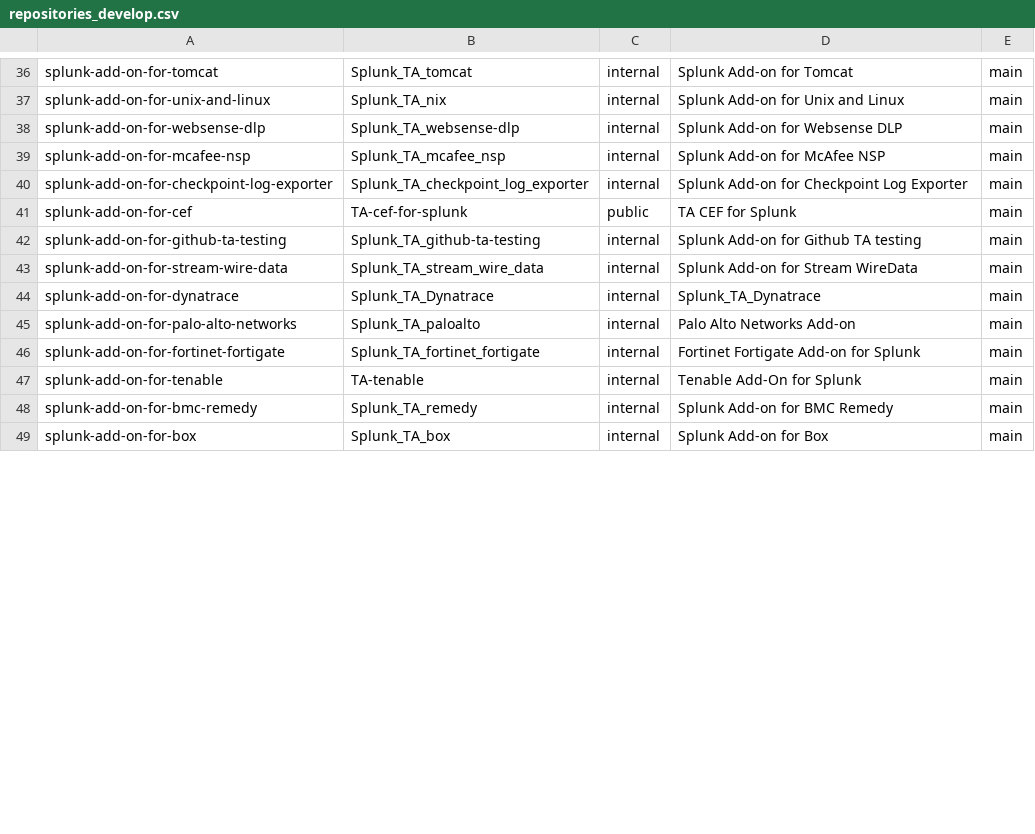
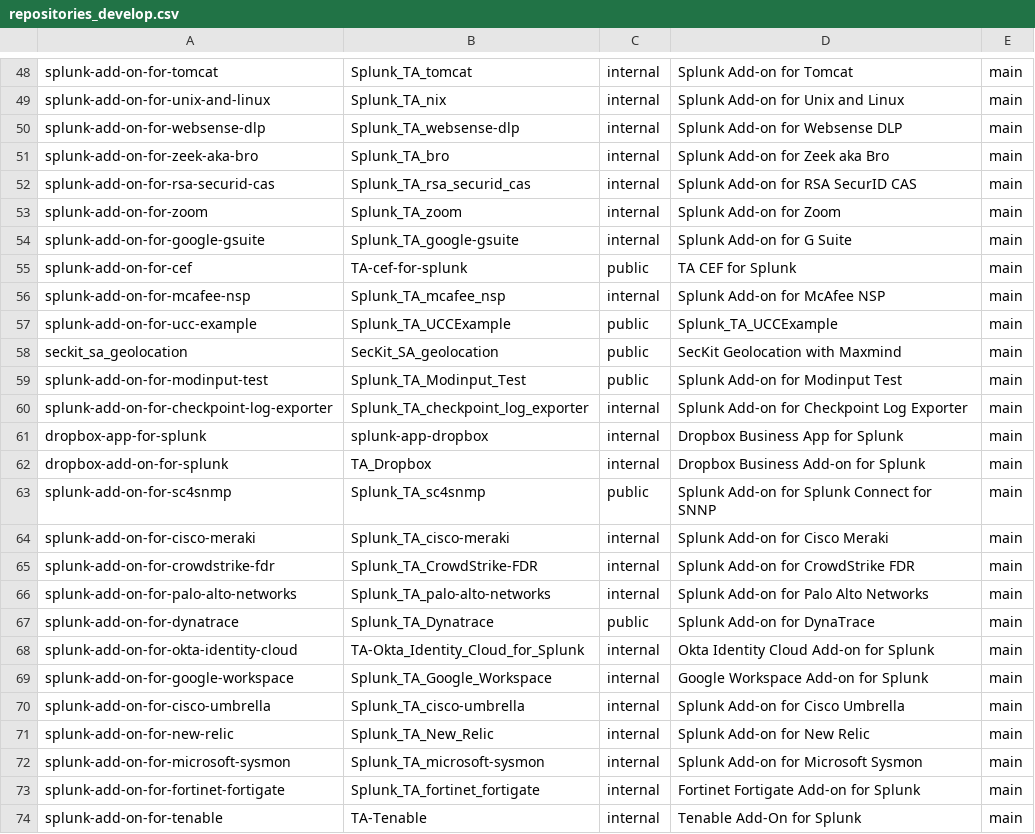
Before and after one commit to wmazur-splunk/addonfactory-repository-template, a CSV file: repositories_develop.csv, drawn as a sheet; only a part is shown, gaps mark what is left out; the diff covers the shown part only.

```diff
--- a/repositories_develop.csv
+++ b/repositories_develop.csv
@@ -38,12 +50,25 @@ splunk-add-on-for-unix-and-linux,Splunk_TA_nix,internal,"Splunk Add-on for Unix
 splunk-add-on-for-websense-dlp,Splunk_TA_websense-dlp,internal,"Splunk Add-on for Websense DLP",main
+splunk-add-on-for-zeek-aka-bro,Splunk_TA_bro,internal,"Splunk Add-on for Zeek aka Bro",main
+splunk-add-on-for-rsa-securid-cas,Splunk_TA_rsa_securid_cas,internal,"Splunk Add-on for RSA SecurID CAS",main
+splunk-add-on-for-zoom,Splunk_TA_zoom,internal,"Splunk Add-on for Zoom",main
+splunk-add-on-for-google-gsuite,Splunk_TA_google-gsuite,internal,"Splunk Add-on for G Suite",main
+splunk-add-on-for-cef,TA-cef-for-splunk,public,"TA CEF for Splunk",main
 splunk-add-on-for-mcafee-nsp,Splunk_TA_mcafee_nsp,internal,"Splunk Add-on for McAfee NSP",main
+splunk-add-on-for-ucc-example,Splunk_TA_UCCExample,public,"Splunk_TA_UCCExample",main
+seckit_sa_geolocation,SecKit_SA_geolocation,public,"SecKit Geolocation with Maxmind",main
+splunk-add-on-for-modinput-test,Splunk_TA_Modinput_Test,public,"Splunk Add-on for Modinput Test",main
 splunk-add-on-for-checkpoint-log-exporter,Splunk_TA_checkpoint_log_exporter,internal,"Splunk Add-on for Checkpoint Log Exporter",main
-splunk-add-on-for-cef,TA-cef-for-splunk,public,"TA CEF for Splunk",main
-splunk-add-on-for-github-ta-testing,Splunk_TA_github-ta-testing,internal,"Splunk Add-on for Github TA testing",main
-splunk-add-on-for-stream-wire-data,Splunk_TA_stream_wire_data,internal,"Splunk Add-on for Stream WireData",main
-splunk-add-on-for-dynatrace,Splunk_TA_Dynatrace,internal,Splunk_TA_Dynatrace,main
-splunk-add-on-for-palo-alto-networks,Splunk_TA_paloalto,internal,"Palo Alto Networks Add-on",main
+dropbox-app-for-splunk,splunk-app-dropbox,internal,"Dropbox Business App for Splunk",main
+dropbox-add-on-for-splunk,TA_Dropbox,internal,"Dropbox Business Add-on for Splunk",main
+splunk-add-on-for-sc4snmp,Splunk_TA_sc4snmp,public,"Splunk Add-on for Splunk Connect for SNNP",main
+splunk-add-on-for-cisco-meraki,Splunk_TA_cisco-meraki,internal,"Splunk Add-on for Cisco Meraki",main
+splunk-add-on-for-crowdstrike-fdr,Splunk_TA_CrowdStrike-FDR,internal,"Splunk Add-on for CrowdStrike FDR",main
+splunk-add-on-for-palo-alto-networks,Splunk_TA_palo-alto-networks,internal,"Splunk Add-on for Palo Alto Networks",main
+splunk-add-on-for-dynatrace,Splunk_TA_Dynatrace,public,"Splunk Add-on for DynaTrace",main
+splunk-add-on-for-okta-identity-cloud,TA-Okta_Identity_Cloud_for_Splunk,internal,"Okta Identity Cloud Add-on for Splunk",main
+splunk-add-on-for-google-workspace,Splunk_TA_Google_Workspace,internal,"Google Workspace Add-on for Splunk",main
+splunk-add-on-for-cisco-umbrella,Splunk_TA_cisco-umbrella,internal,"Splunk Add-on for Cisco Umbrella",main
+splunk-add-on-for-new-relic,Splunk_TA_New_Relic,internal,"Splunk Add-on for New Relic",main
+splunk-add-on-for-microsoft-sysmon,Splunk_TA_microsoft-sysmon,internal,"Splunk Add-on for Microsoft Sysmon",main
 splunk-add-on-for-fortinet-fortigate,Splunk_TA_fortinet_fortigate,internal,"Fortinet Fortigate Add-on for Splunk",main
-splunk-add-on-for-tenable,TA-tenable,internal,"Tenable Add-On for Splunk",main
-splunk-add-on-for-bmc-remedy,Splunk_TA_remedy,internal,"Splunk Add-on for BMC Remedy",main
-splunk-add-on-for-box,Splunk_TA_box,internal,"Splunk Add-on for Box",main
+splunk-add-on-for-tenable,TA-Tenable,internal,"Tenable Add-On for Splunk",main
```
Also changed, not shown: 14 added rows, 1 removed row, 4 moved rows and 12 edited cells elsewhere in this file, 2 other files.
